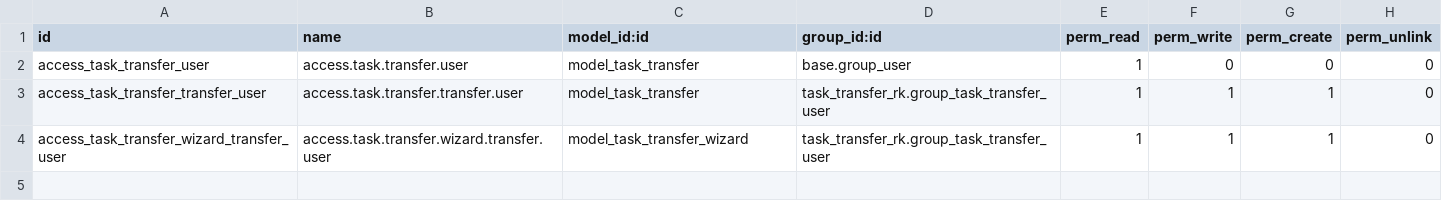
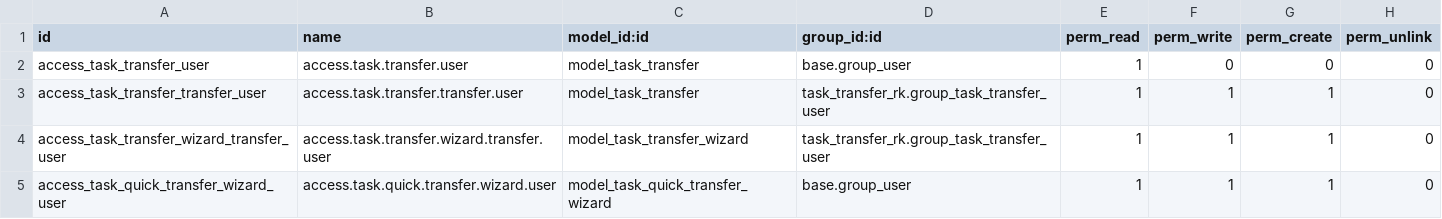
Before and after one commit to rohitkrishna-kgrn/odoo18, a CSV file: task_transfer_rk/security/ir.model.access.csv, drawn as a sheet.

```diff
--- a/task_transfer_rk/security/ir.model.access.csv
+++ b/task_transfer_rk/security/ir.model.access.csv
@@ -4 +4,2 @@ access_task_transfer_transfer_user,access.task.transfer.transfer.user,model_task
 access_task_transfer_wizard_transfer_user,access.task.transfer.wizard.transfer.user,model_task_transfer_wizard,task_transfer_rk.group_task_transfer_user,1,1,1,0
+access_task_quick_transfer_wizard_user,access.task.quick.transfer.wizard.user,model_task_quick_transfer_wizard,base.group_user,1,1,1,0
```
Also changed, not shown: project_transfer_rk/security/ir.model.access.csv, 32 other files.
